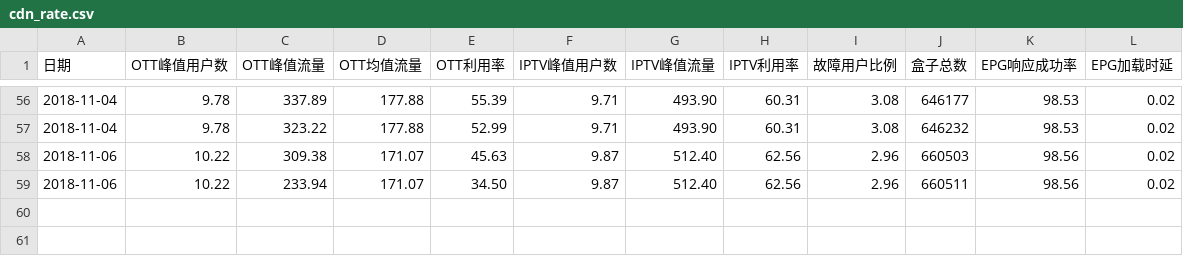
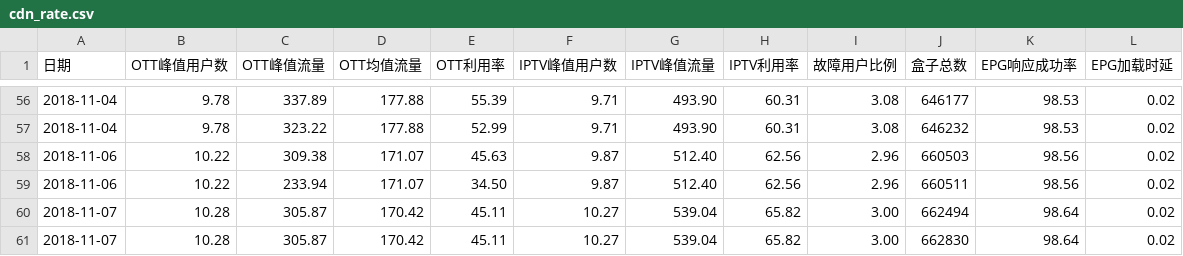
Before and after one commit to mtbdc-dy/LittlePrograms, a CSV file: web/webCrawler/cdn_rate.csv, drawn as a sheet; only a part is shown, gaps mark what is left out; the diff names each change by its address in the sheet, - before the commit and + after, or states it on an @@ line.

Commit message:
gugan dianxin liantong 修改

```diff
--- a/web/webCrawler/cdn_rate.csv
+++ b/web/webCrawler/cdn_rate.csv
+row 60: 2018-11-07 | 10.28 | 305.87 | 170.42 | 45.11 | 10.27 | 539.04 | 65.82 | 3.00 | 662494 | 98.64 | 0.02
+row 61: 2018-11-07 | 10.28 | 305.87 | 170.42 | 45.11 | 10.27 | 539.04 | 65.82 | 3.00 | 662830 | 98.64 | 0.02
```
